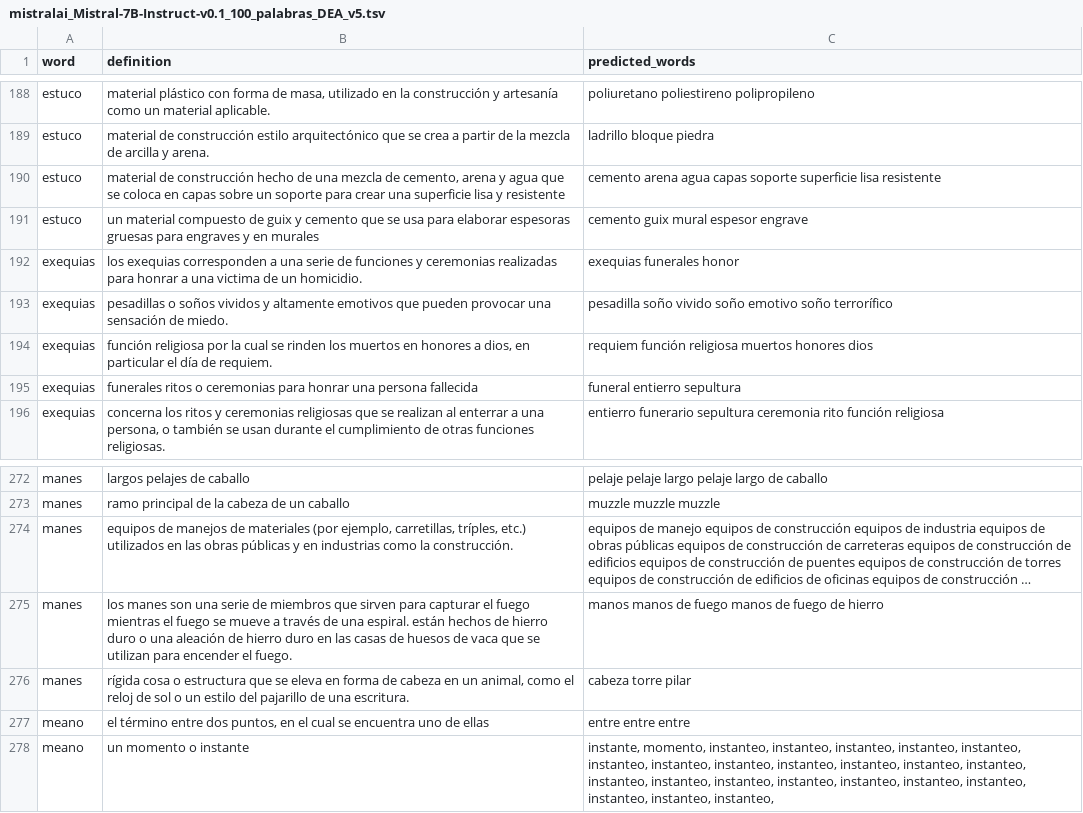
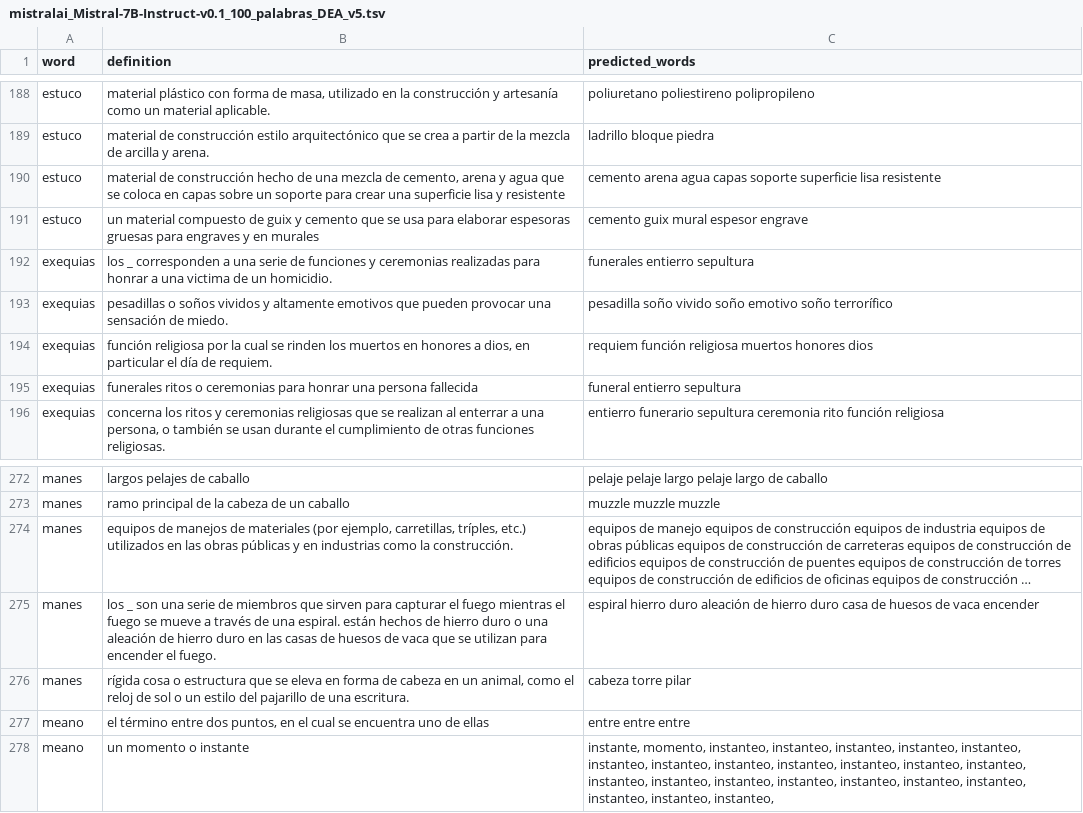
Before and after one commit to jcollado95/EvaLex, a TSV file: generations/mistralai_Mistral-7B-Instruct-v0.1_100_palabras_DEA_v5.tsv, drawn as a sheet; only a part is shown, gaps mark what is left out; long unchanged cells end in …; the diff names each change by its address in the sheet, - before the commit and + after, or states it on an @@ line.

```diff
--- a/generations/mistralai_Mistral-7B-Instruct-v0.1_100_palabras_DEA_v5.tsv
+++ b/generations/mistralai_Mistral-7B-Instruct-v0.1_100_palabras_DEA_v5.tsv
-B192 (definition): los exequias corresponden a…
+B192 (definition): los _ corresponden a…
-C192 (predicted_words): exequias funerales honor
+C192 (predicted_words): funerales entierro sepultura
-B275 (definition): los manes son una…
+B275 (definition): los _ son una…
-C275 (predicted_words): manos manos de fuego manos de fuego de hierro
+C275 (predicted_words): espiral hierro duro aleación de hierro duro casa de huesos de vaca encender
```
Also changed, not shown: generations/01-ai_Yi-6B-Chat_100_palabras_DEA_v5.tsv, results/01-ai_Yi-6B-Chat_100_palabras_DEA_v5.tsv, 7 other files.
